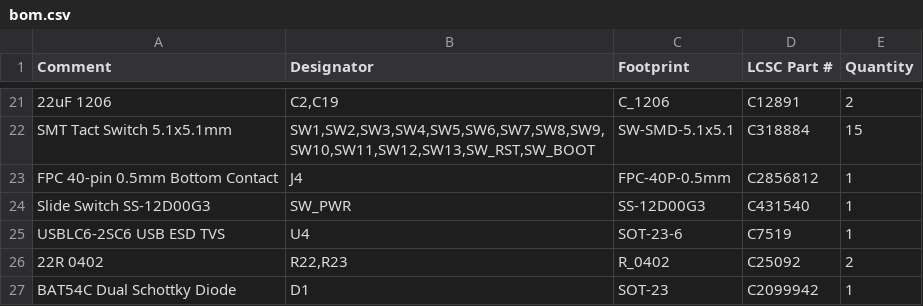
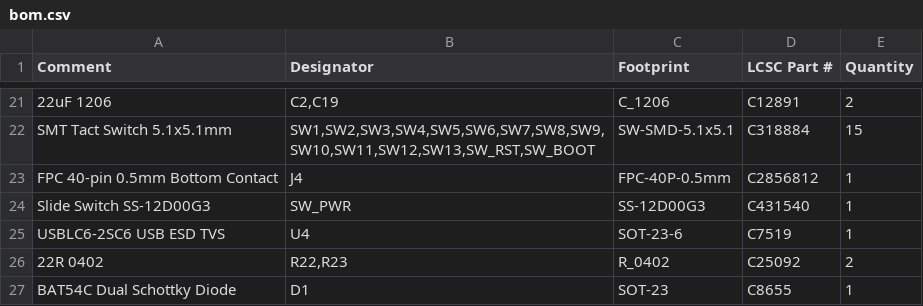
Before and after one commit to pjcau/esp32-emu-turbo, a CSV file: hardware/kicad/jlcpcb/bom.csv, drawn as a sheet; only a part is shown, gaps mark what is left out.

```diff
--- a/hardware/kicad/jlcpcb/bom.csv
+++ b/hardware/kicad/jlcpcb/bom.csv
@@ -26,2 +26,2 @@ USBLC6-2SC6 USB ESD TVS,U4,SOT-23-6,C7519,1
 22R 0402,"R22,R23",R_0402,C25092,2
-BAT54C Dual Schottky Diode,D1,SOT-23,C2099942,1
+BAT54C Dual Schottky Diode,D1,SOT-23,C8655,1
```
Also changed, not shown: release_jlcpcb/bom.csv, 2 other files.
